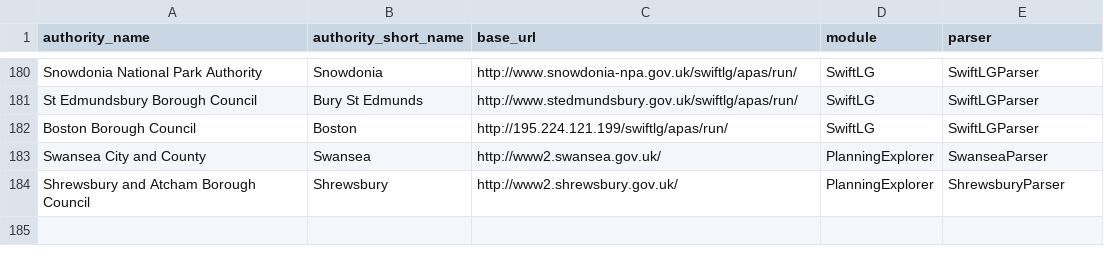
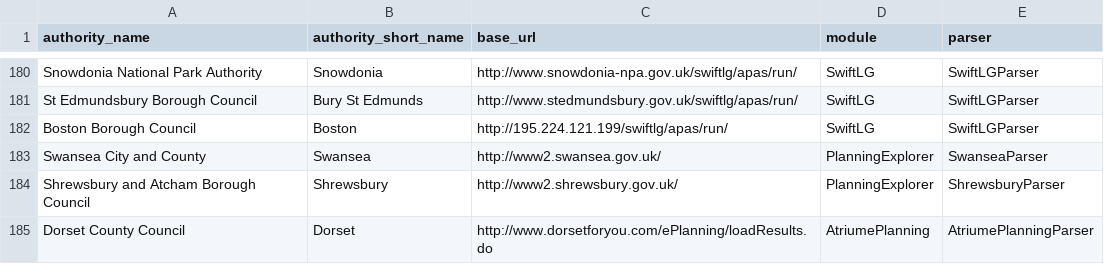
Before and after one commit to openaustralia/planningalerts, a CSV file: python_scrapers/SitesToGenerate.csv, drawn as a sheet; only a part is shown, gaps mark what is left out.

Commit message:
Add Dorset CC scraper

```diff
--- a/python_scrapers/SitesToGenerate.csv
+++ b/python_scrapers/SitesToGenerate.csv
@@ -184 +184,2 @@
 "Shrewsbury and Atcham Borough Council", "Shrewsbury", "http://www2.shrewsbury.gov.uk/", "PlanningExplorer", "ShrewsburyParser"
+"Dorset County Council", "Dorset", "http://www.dorsetforyou.com/ePlanning/loadResults.do", "AtriumePlanning", "AtriumePlanningParser"
```
Also changed, not shown: 1 other file.
